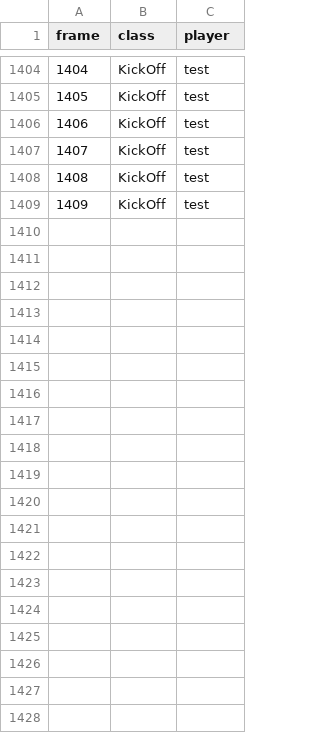
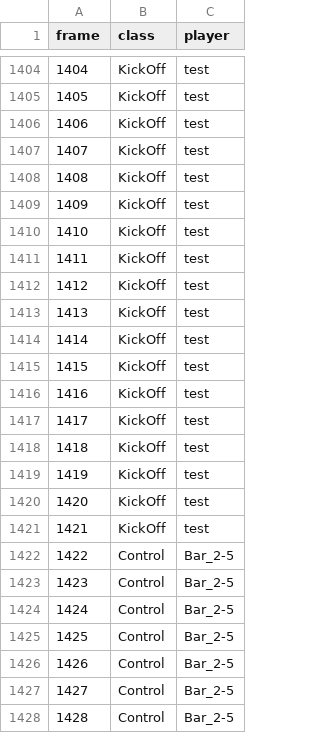
Before and after one commit to Og31330/FA_Dataset, a CSV file: csv/vCOYookrYHY.csv, drawn as a sheet; only a part is shown, gaps mark what is left out; the diff covers the shown part only.

Commit message:
Upload du fichier vCOYookrYHY.csv

```diff
--- a/csv/vCOYookrYHY.csv
+++ b/csv/vCOYookrYHY.csv
@@ -1409 +1409,20 @@ frame,class,player
 1409,KickOff,test
+1410,KickOff,test
+1411,KickOff,test
+1412,KickOff,test
+1413,KickOff,test
+1414,KickOff,test
+1415,KickOff,test
+1416,KickOff,test
+1417,KickOff,test
+1418,KickOff,test
+1419,KickOff,test
+1420,KickOff,test
+1421,KickOff,test
+1422,Control,Bar_2-5
+1423,Control,Bar_2-5
+1424,Control,Bar_2-5
+1425,Control,Bar_2-5
+1426,Control,Bar_2-5
+1427,Control,Bar_2-5
+1428,Control,Bar_2-5
```
Also changed, not shown: 11 added rows elsewhere in this file.
